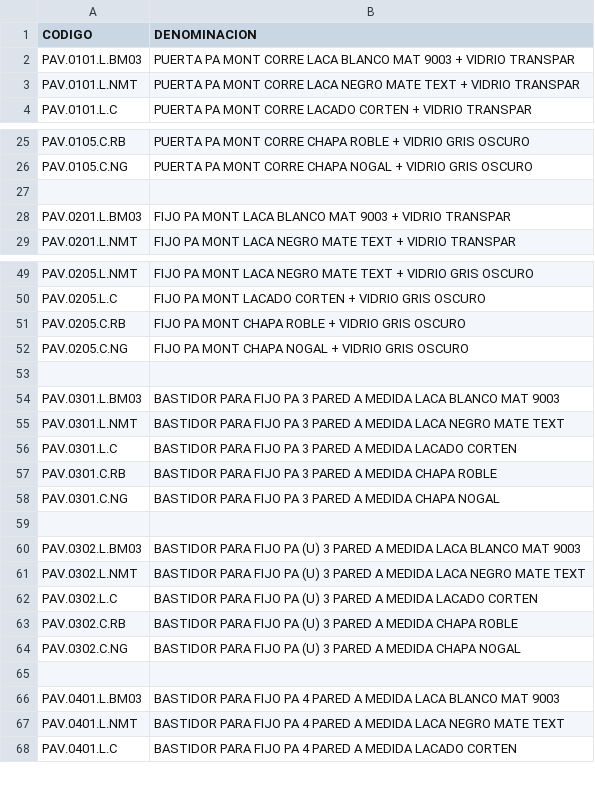
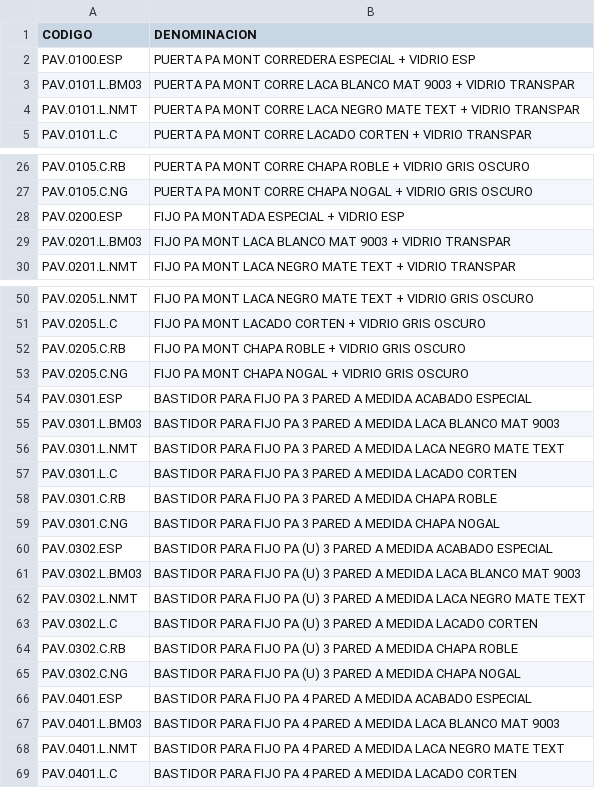
Before and after one commit to Jdurba/ImagenesPA, a CSV file: Archivos/ArticulosPAmont.csv, drawn as a sheet; only a part is shown, gaps mark what is left out; the diff covers the shown part only.

```diff
--- a/Archivos/ArticulosPAmont.csv
+++ b/Archivos/ArticulosPAmont.csv
@@ -1,2 +1,3 @@
 CODIGO;DENOMINACION
+PAV.0100.ESP;PUERTA PA MONT CORREDERA ESPECIAL + VIDRIO ESP
 PAV.0101.L.BM03;PUERTA PA MONT CORRE LACA BLANCO MAT 9003 + VIDRIO TRANSPAR
@@ -26,3 +27,3 @@ PAV.0105.C.RB;PUERTA PA MONT CORRE CHAPA ROBLE + VIDRIO GRIS OSCURO
 PAV.0105.C.NG;PUERTA PA MONT CORRE CHAPA NOGAL + VIDRIO GRIS OSCURO
-;
+PAV.0200.ESP;FIJO PA MONTADA ESPECIAL + VIDRIO ESP
 PAV.0201.L.BM03;FIJO PA MONT  LACA BLANCO MAT 9003 + VIDRIO TRANSPAR
@@ -52,3 +53,3 @@ PAV.0205.C.RB;FIJO PA MONT  CHAPA ROBLE + VIDRIO GRIS OSCURO
 PAV.0205.C.NG;FIJO PA MONT  CHAPA NOGAL + VIDRIO GRIS OSCURO
-;
+PAV.0301.ESP;BASTIDOR PARA FIJO PA 3 PARED A MEDIDA ACABADO ESPECIAL
 PAV.0301.L.BM03;BASTIDOR PARA FIJO PA 3 PARED A MEDIDA LACA BLANCO MAT 9003
@@ -58,3 +59,3 @@ PAV.0301.C.RB;BASTIDOR PARA FIJO PA 3 PARED A MEDIDA CHAPA ROBLE
 PAV.0301.C.NG;BASTIDOR PARA FIJO PA 3 PARED A MEDIDA CHAPA NOGAL
-;
+PAV.0302.ESP;BASTIDOR PARA FIJO PA (U) 3 PARED A MEDIDA ACABADO ESPECIAL
 PAV.0302.L.BM03;BASTIDOR PARA FIJO PA (U) 3 PARED A MEDIDA LACA BLANCO MAT 9003
@@ -64,3 +65,3 @@ PAV.0302.C.RB;BASTIDOR PARA FIJO PA (U) 3 PARED A MEDIDA CHAPA ROBLE
 PAV.0302.C.NG;BASTIDOR PARA FIJO PA (U) 3 PARED A MEDIDA CHAPA NOGAL
-;
+PAV.0401.ESP;BASTIDOR PARA FIJO PA 4 PARED A MEDIDA ACABADO ESPECIAL
 PAV.0401.L.BM03;BASTIDOR PARA FIJO PA 4 PARED A MEDIDA LACA BLANCO MAT 9003
```
Also changed, not shown: 4 added rows and 2 edited cells elsewhere in this file, Archivos/CodigoPrecio.csv, Archivos/ElementosPrecio.csv.
